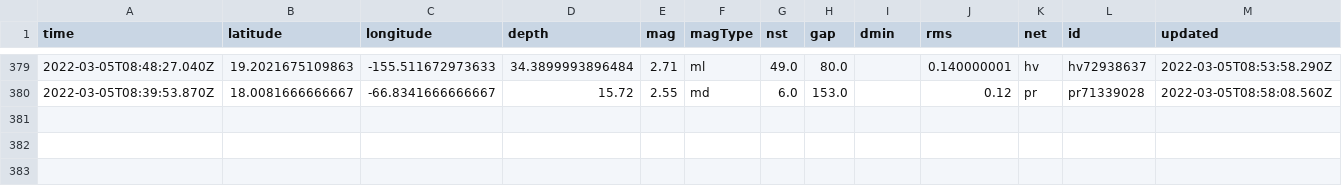
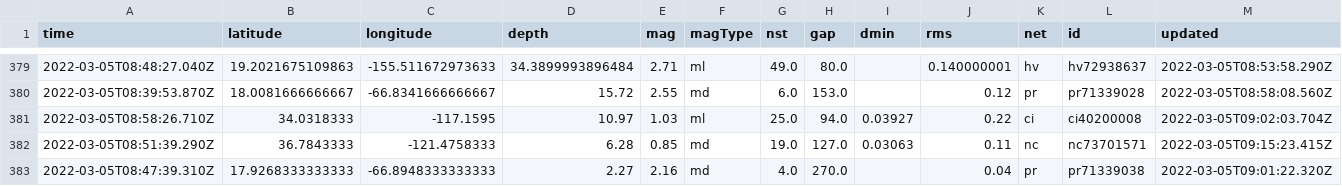
Before and after one commit to sahanasjay/nicar-22-git-actions, a CSV file: usgs_main.csv, drawn as a sheet; only a part is shown, gaps mark what is left out; rows hold the shown columns only; the diff names each change by its address in the sheet, - before the commit and + after, or states it on an @@ line.

```diff
--- a/usgs_main.csv
+++ b/usgs_main.csv
+row 381: 2022-03-05T08:58:26.710Z | 34.0318333 | -117.1595 | 10.97 | 1.03 | ml | 25.0 | 94.0 | 0.03927 | 0.22 | ci | ci40200008 | 2022-03-05T09:02:03.704Z
+row 382: 2022-03-05T08:51:39.290Z | 36.7843333 | -121.4758333 | 6.28 | 0.85 | md | 19.0 | 127.0 | 0.03063 | 0.11 | nc | nc73701571 | 2022-03-05T09:15:23.415Z
+row 383: 2022-03-05T08:47:39.310Z | 17.9268333333333 | -66.8948333333333 | 2.27 | 2.16 | md | 4.0 | 270.0 |  | 0.04 | pr | pr71339038 | 2022-03-05T09:01:22.320Z
```
Also changed, not shown: usgs_current.csv.
